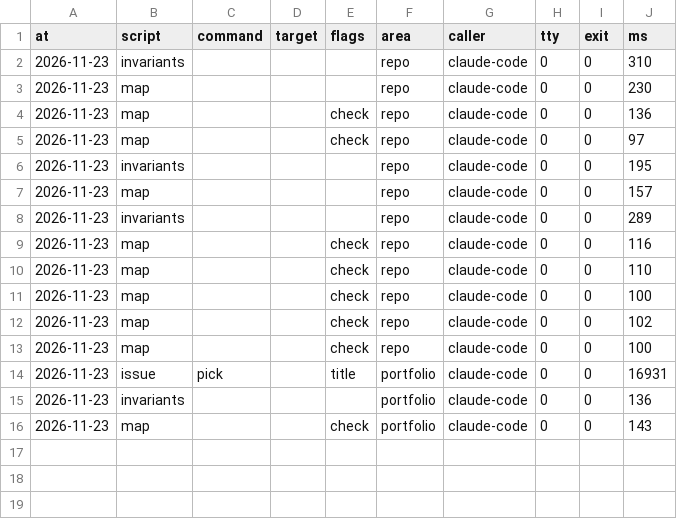
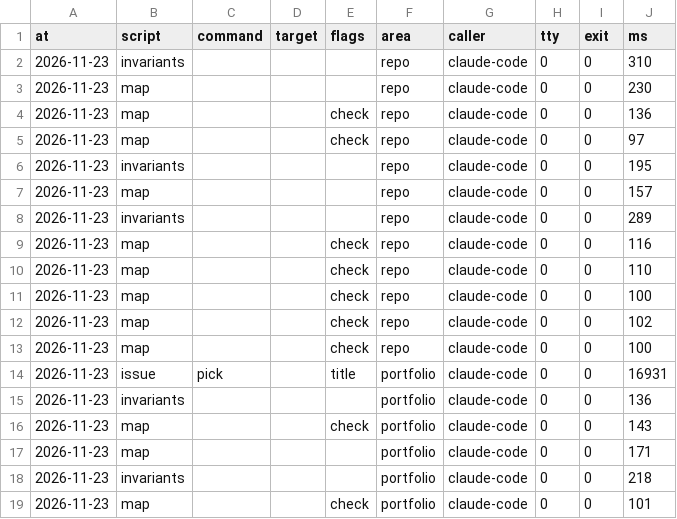
Before and after one commit to xfontr/joinery, a CSV file: data/telemetry/scripts/feature--portfolio--518-view-switch-reveal.csv, drawn as a sheet.

```diff
--- a/data/telemetry/scripts/feature--portfolio--518-view-switch-reveal.csv
+++ b/data/telemetry/scripts/feature--portfolio--518-view-switch-reveal.csv
@@ -16 +16,4 @@ at,script,command,target,flags,area,caller,tty,exit,ms
 2026-11-23,map,,,check,portfolio,claude-code,0,0,143
+2026-11-23,map,,,,portfolio,claude-code,0,0,171
+2026-11-23,invariants,,,,portfolio,claude-code,0,0,218
+2026-11-23,map,,,check,portfolio,claude-code,0,0,101
```
Also changed, not shown: 12 other files.
